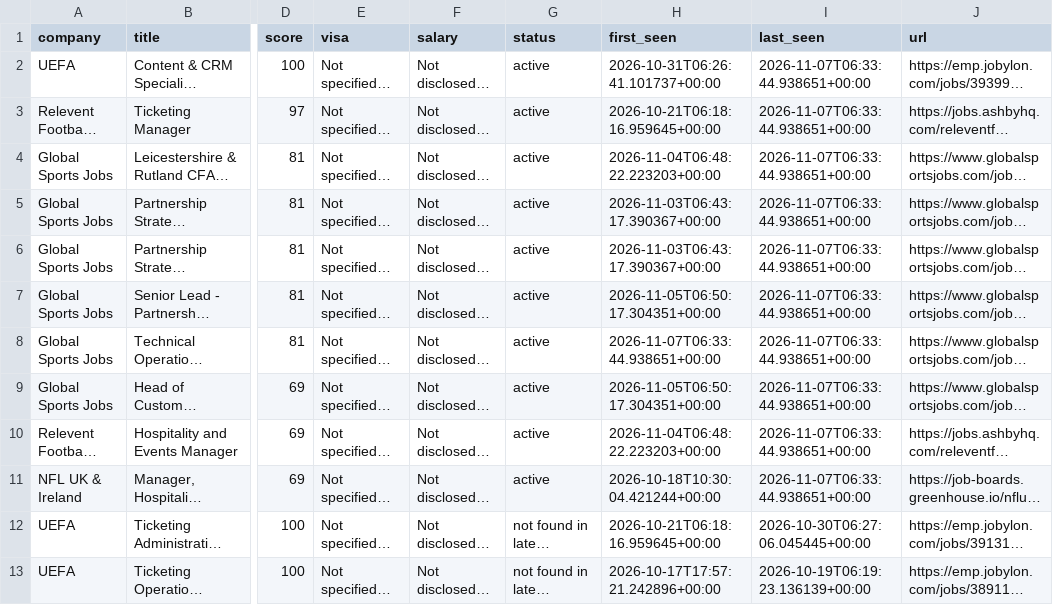
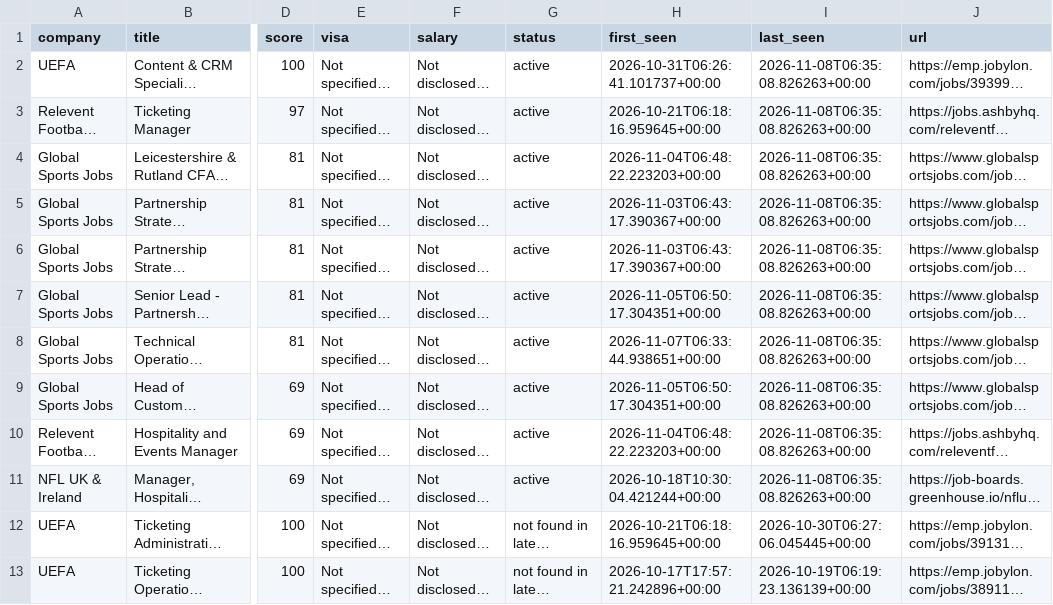
Before and after one commit to kabar2772-rgb/ticketing-career-radar, a CSV file: data/jobs.csv, drawn as a sheet; only a part is shown, gaps mark what is left out; long unchanged cells end in …; the diff names each change by its address in the sheet, - before the commit and + after, or states it on an @@ line.

```diff
--- a/data/jobs.csv
+++ b/data/jobs.csv
-I2:I11 (last_seen): 2026-11-07T06:33:44.938651+00:00
+I2:I11 (last_seen): 2026-11-08T06:35:08.826263+00:00
```
Also changed, not shown: 1 other file.
